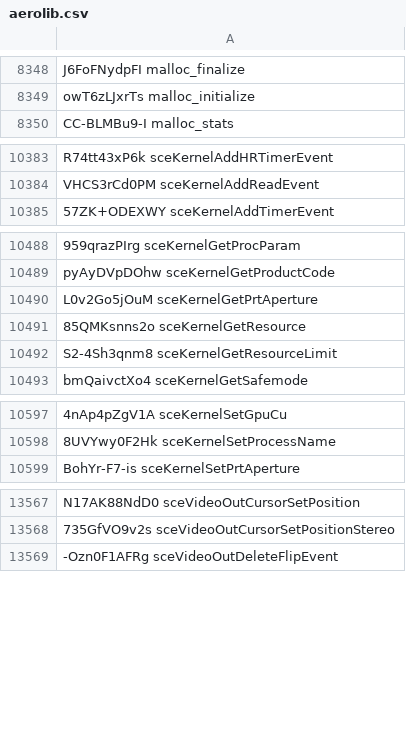
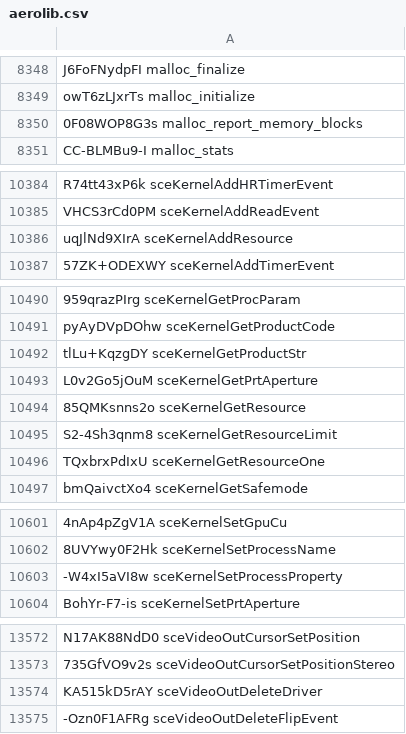
Before and after one commit to SocraticBliss/ps4_module_loader, a CSV file: aerolib.csv, drawn as a sheet; only a part is shown, gaps mark what is left out; the diff names each change by its address in the sheet, - before the commit and + after, or states it on an @@ line.

Commit message:
Additional libKernel and libCInternal names

```diff
--- a/aerolib.csv
+++ b/aerolib.csv
+row 8350: 0F08WOP8G3s malloc_report_memory_blocks
+row 10386: uqJlNd9XIrA sceKernelAddResource
+row 10492: tlLu+KqzgDY sceKernelGetProductStr
+row 10496: TQxbrxPdIxU sceKernelGetResourceOne
+row 10603: -W4xI5aVI8w sceKernelSetProcessProperty
+row 13574: KA515kD5rAY sceVideoOutDeleteDriver
```
